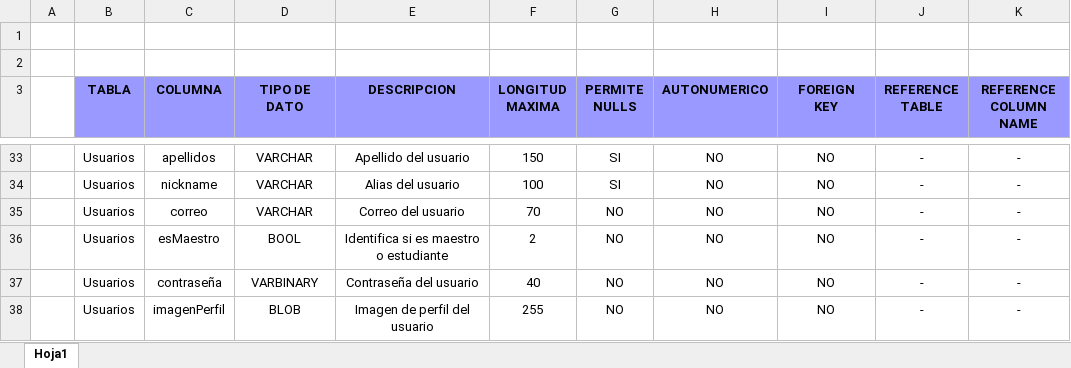
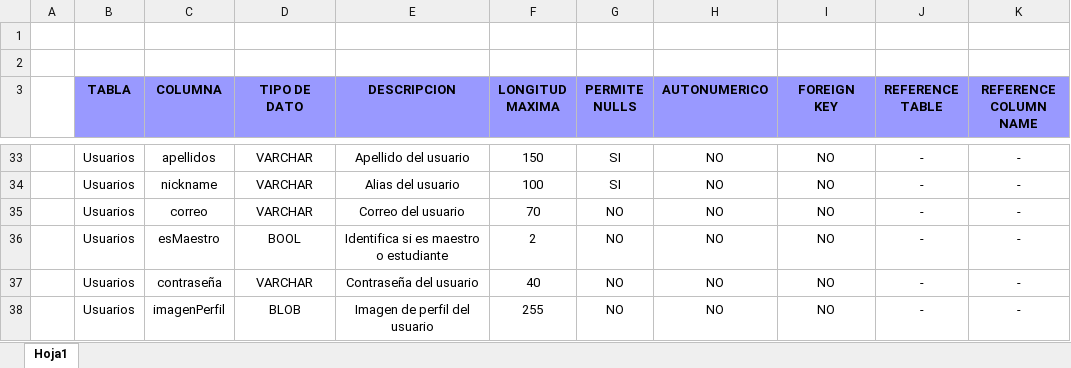
Before and after one commit to NathFromLuna/BdmPdcwiProyecto, an Excel workbook: archivosProyecto/diccionarioDatos.xlsx, sheet Hoja1, drawn as a sheet; only a part is shown, gaps mark what is left out; values as stored, in another font and other column widths than the file's, no borders; the diff names each change by its address in the sheet, - before the commit and + after, or states it on an @@ line.

Commit message:
Diccionario de datos
Se corrigió el valor de la variable contraseña de la tabla usuarios

```diff
--- a/archivosProyecto/diccionarioDatos.xlsx (sheet Hoja1)
+++ b/archivosProyecto/diccionarioDatos.xlsx (sheet Hoja1)
-D37 (TIPO DE DATO): VARBINARY
+D37 (TIPO DE DATO): VARCHAR
```
